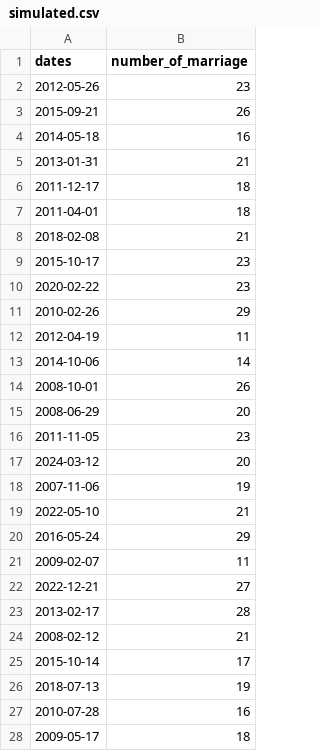
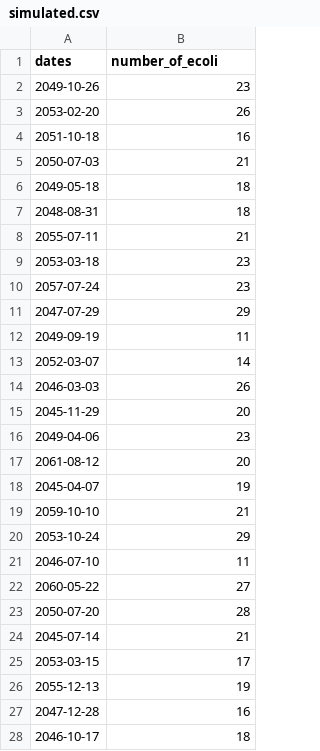
Before and after one commit to FrankFU323/Paper1-1424, a CSV file: starter_folder-main/data/raw_data/simulated.csv, drawn as a sheet; only a part is shown; the diff covers the shown part only.

Commit message:
Reupdate the simulated dataset

```diff
--- a/starter_folder-main/data/raw_data/simulated.csv
+++ b/starter_folder-main/data/raw_data/simulated.csv
@@ -1,28 +1,28 @@
-dates,number_of_marriage
-2012-05-26,23
-2015-09-21,26
-2014-05-18,16
-2013-01-31,21
-2011-12-17,18
-2011-04-01,18
-2018-02-08,21
-2015-10-17,23
-2020-02-22,23
-2010-02-26,29
-2012-04-19,11
-2014-10-06,14
-2008-10-01,26
-2008-06-29,20
-2011-11-05,23
-2024-03-12,20
-2007-11-06,19
-2022-05-10,21
-2016-05-24,29
-2009-02-07,11
-2022-12-21,27
-2013-02-17,28
-2008-02-12,21
-2015-10-14,17
-2018-07-13,19
-2010-07-28,16
-2009-05-17,18
+dates,number_of_ecoli
+2049-10-26,23
+2053-02-20,26
+2051-10-18,16
+2050-07-03,21
+2049-05-18,18
+2048-08-31,18
+2055-07-11,21
+2053-03-18,23
+2057-07-24,23
+2047-07-29,29
+2049-09-19,11
+2052-03-07,14
+2046-03-03,26
+2045-11-29,20
+2049-04-06,23
+2061-08-12,20
+2045-04-07,19
+2059-10-10,21
+2053-10-24,29
+2046-07-10,11
+2060-05-22,27
+2050-07-20,28
+2045-07-14,21
+2053-03-15,17
+2055-12-13,19
+2047-12-28,16
+2046-10-17,18
```
Also changed, not shown: 73 edited cells elsewhere in this file.
